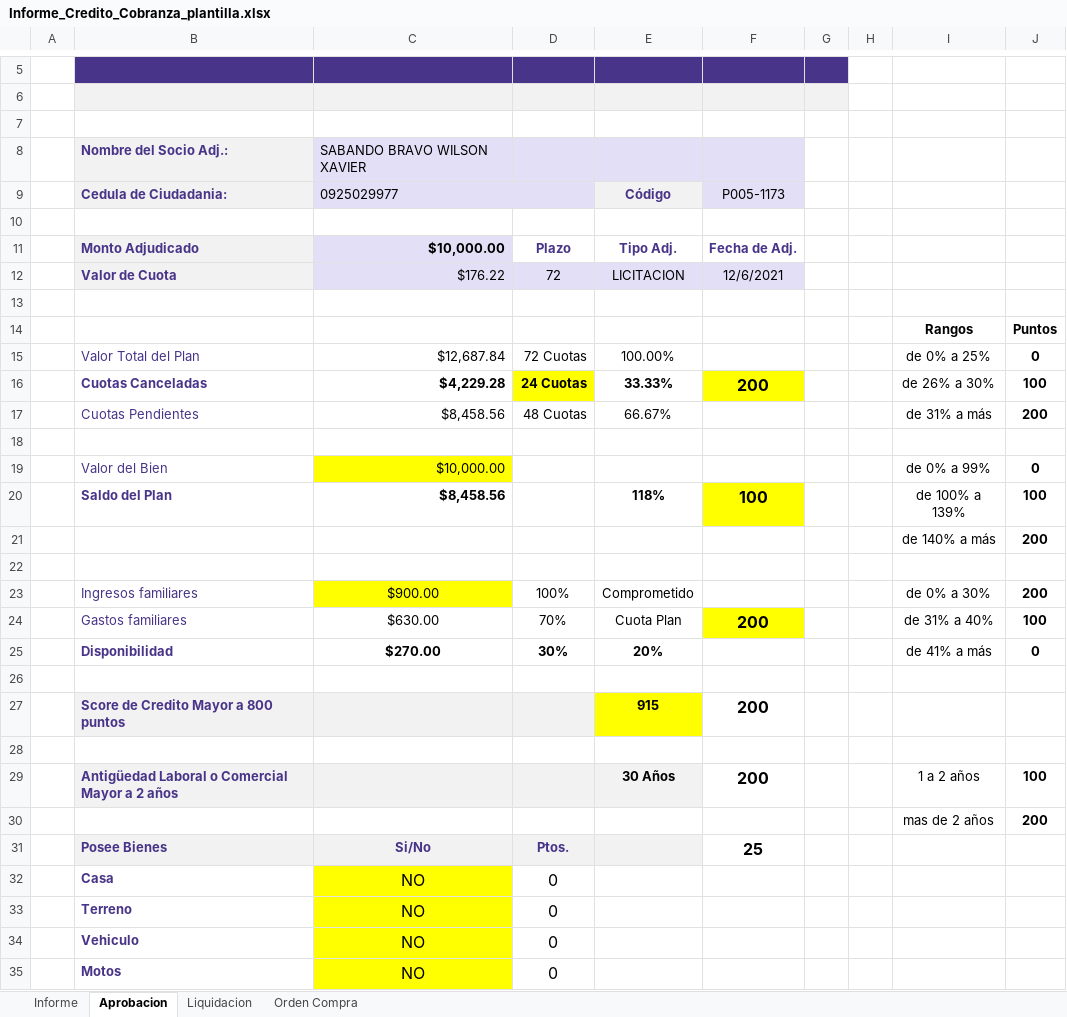
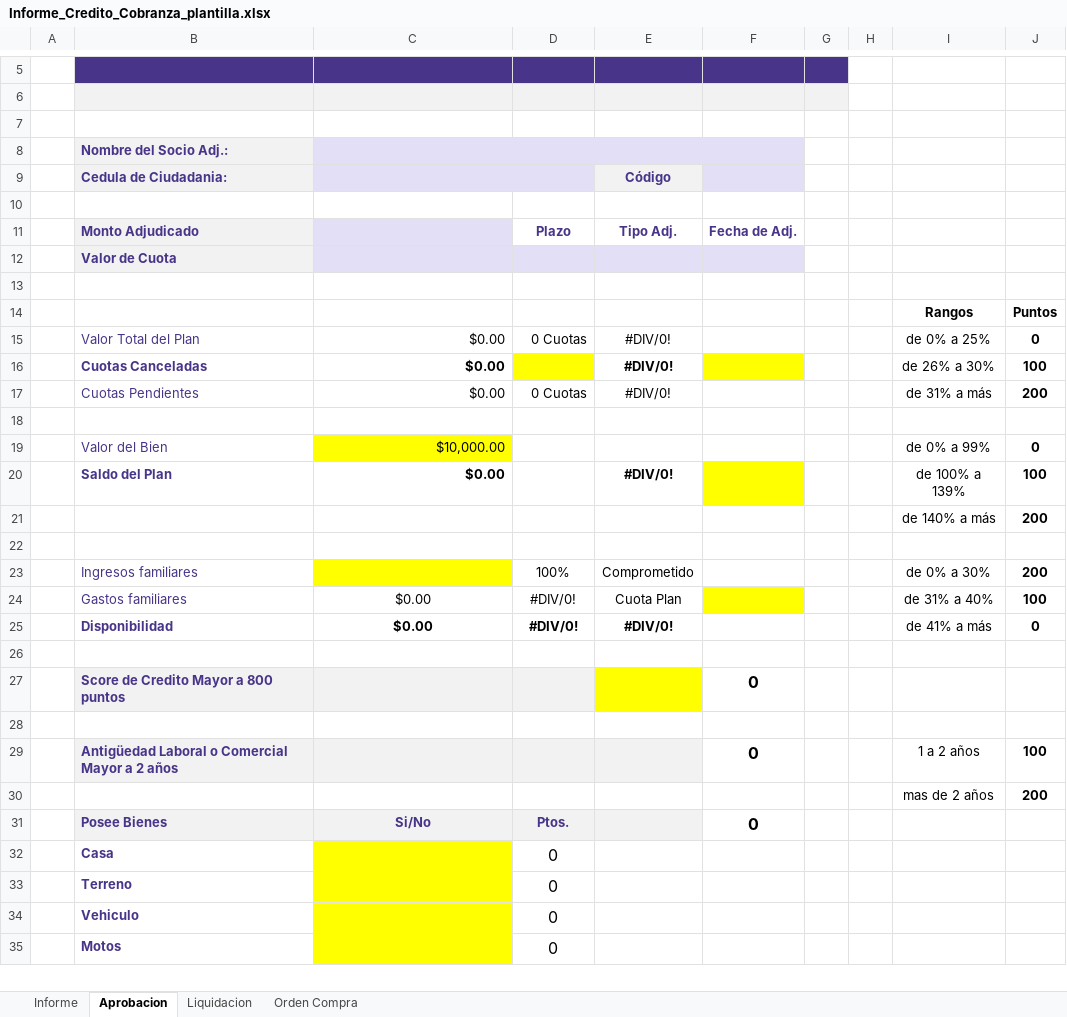
Before and after one commit to aigiler/promoautoecuador, an Excel workbook: gzl_reporte/report/Informe_Credito_Cobranza_plantilla.xlsx, sheet Aprobacion, drawn as a sheet; only a part is shown, gaps mark what is left out; values as stored, in another font and other column widths than the file's, no borders; charts and pictures not drawn; removed rows and columns are numbered as before the commit, all else as after; the diff covers the shown part only; the diff names each change by its address in the sheet, - before the commit and + after, or states it on an @@ line.

Commit message:
Update Informe_Credito_Cobranza_plantilla.xlsx

```diff
--- a/gzl_reporte/report/Informe_Credito_Cobranza_plantilla.xlsx (sheet Aprobacion)
+++ b/gzl_reporte/report/Informe_Credito_Cobranza_plantilla.xlsx (sheet Aprobacion)
-C8: SABANDO BRAVO WILSON XAVIER
+C8: (empty)
+C8:F8 merged
-C9: 0925029977
+C9: (empty)
-F9: P005-1173
+F9: (empty)
-C11: $10,000.00
+C11: (empty)
-row 12:  | Valor de Cuota | $176.22 | 72 | LICITACION | 12/6/2021
+row 12:  | Valor de Cuota
-C15: $12,687.84
+C15: $0.00
-D15: 72 Cuotas
+D15: 0 Cuotas
-E15: 100.00%
+E15: #DIV/0!
-row 16:  | Cuotas Canceladas | $4,229.28 | 24 Cuotas | 33.33% | 200 |  |  | de 26% a 30% | 100
+row 16:  | Cuotas Canceladas | $0.00 |  | #DIV/0! |  |  |  | de 26% a 30% | 100
-C17: $8,458.56
+C17: $0.00
-D17: 48 Cuotas
+D17: 0 Cuotas
-E17: 66.67%
+E17: #DIV/0!
-C20: $8,458.56
+C20: $0.00
-E20: 118%
+E20: #DIV/0!
-F20: 100
+F20: (empty)
-C23: $900.00
+C23: (empty)
-C24: $630.00
+C24: $0.00
-D24: 70%
+D24: #DIV/0!
-F24: 200
+F24: (empty)
-C25: $270.00
+C25: $0.00
-D25: 30%
+D25: #DIV/0!
-E25: 20%
+E25: #DIV/0!
-row 27:  | Score de Credito Mayor a 800 puntos |  |  | 915 | 200
+row 27:  | Score de Credito Mayor a 800 puntos |  |  |  | 0
-E29: 30 Años
+E29: (empty)
-F29: 200
+F29: 0
-F31: 25
+F31: 0
-C32:C35: NO
+C32:C35: (empty)
```
Also changed, not shown: 1 added row, 1 removed row and 2 edited cells elsewhere in this sheet, sheet Liquidacion, sheet Informe, sheet Orden Compra.
